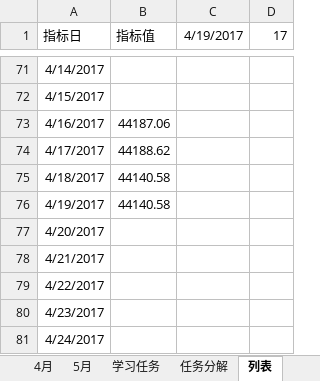
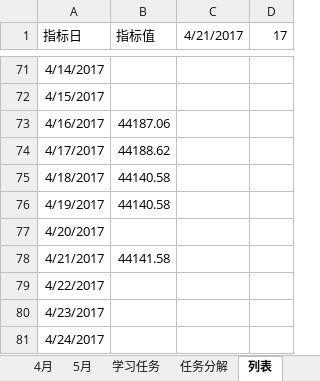
Before and after one commit to guofei9987/plans, an Excel workbook: 2017.xlsx, sheet 列表, drawn as a sheet; only a part is shown, gaps mark what is left out; values as stored, in another font and other column widths than the file's, no borders; charts and pictures and conditional formats not drawn; the diff names each change by its address in the sheet, - before the commit and + after, or states it on an @@ line.

```diff
--- a/2017.xlsx (sheet 列表)
+++ b/2017.xlsx (sheet 列表)
-C1: 4/19/2017
+C1: 4/21/2017
-B78 (指标值): (empty)
+B78 (指标值): 44141.58
```
Also changed, not shown: sheet 2月, sheet 3月, sheet 5月, sheet 7月, sheet 8月, sheet 9月, 5 more sheets, charts or pictures.
